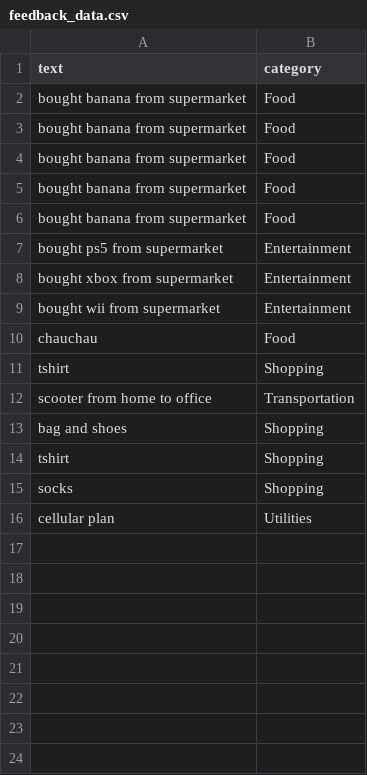
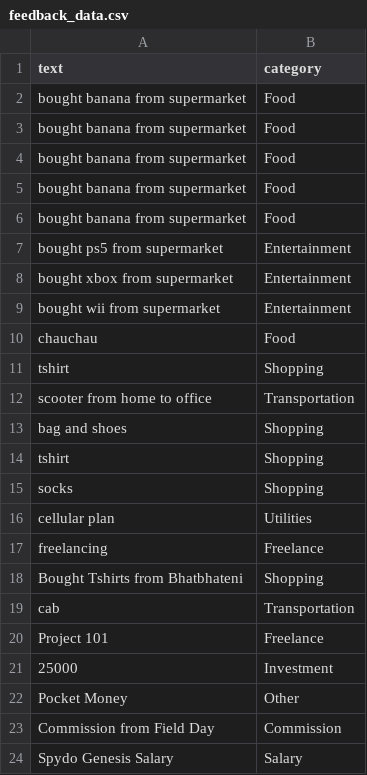
Before and after one commit to codebabbler/SemesterSaat, a CSV file: fast-api/feedback_data.csv, drawn as a sheet.

Commit message:
feat: Update expense model and enhance feedback data
- Added an optional 'isVirtual' field to the expense model for better categorization of expenses.
- Expanded the feedback data CSV with additional entries for improved testing and analysis.
- Removed unused reinforcement learning classes and methods from the FastAPI main file to streamline the codebase.
- Updated binary files for the model and cache to reflect recent changes.

```diff
--- a/fast-api/feedback_data.csv
+++ b/fast-api/feedback_data.csv
@@ -16 +16,9 @@ socks,Shopping
 cellular plan,Utilities
+freelancing,Freelance
+Bought Tshirts from Bhatbhateni,Shopping
+cab,Transportation
+Project 101,Freelance
+25000,Investment
+Pocket Money,Other
+Commission from Field Day,Commission
+Spydo Genesis Salary,Salary
```
Also changed, not shown: 3 other files.
